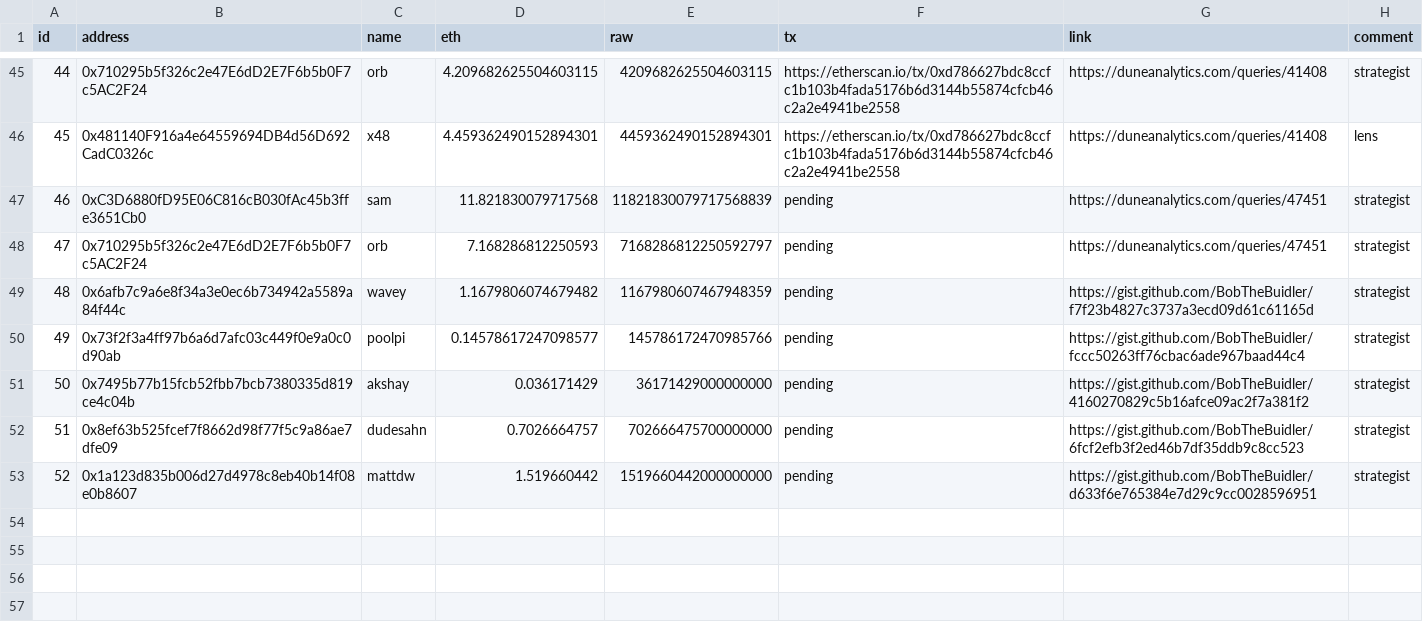
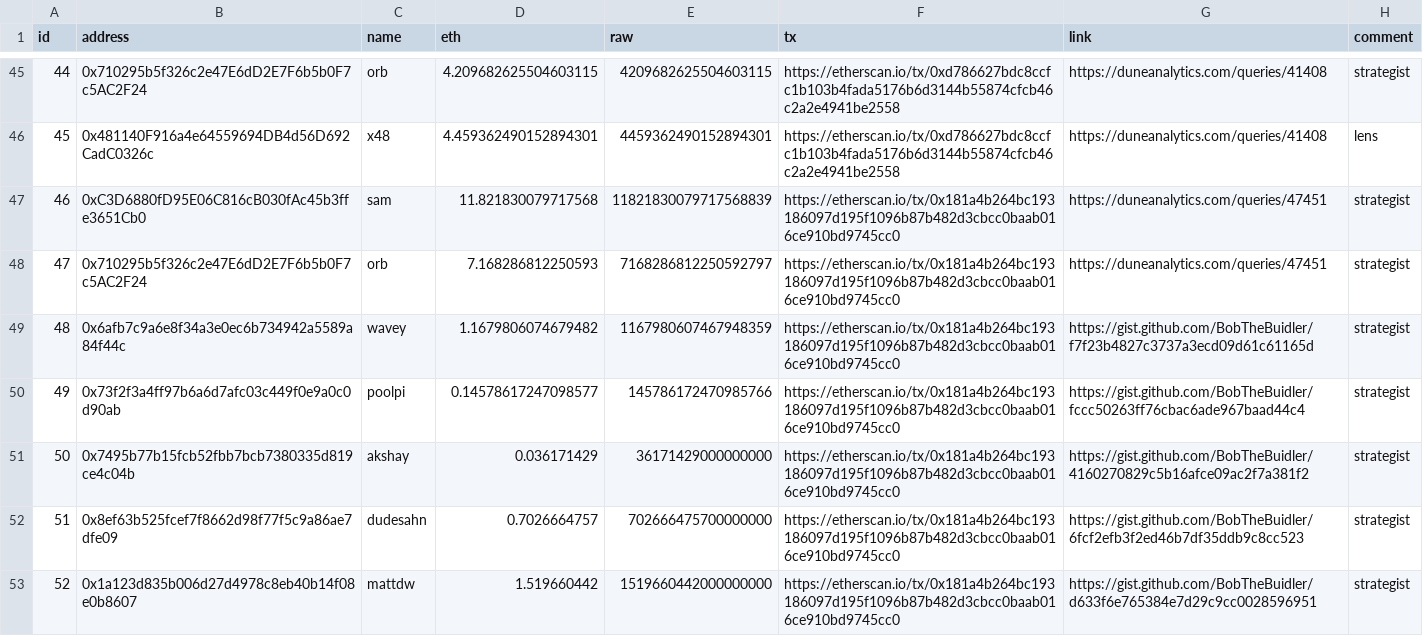
Before and after one commit to yearn/budget, a CSV file: reports/gas/reimbursements.csv, drawn as a sheet; only a part is shown, gaps mark what is left out.

Commit message:
feat: add reimbursements tx

```diff
--- a/reports/gas/reimbursements.csv
+++ b/reports/gas/reimbursements.csv
@@ -46,8 +46,8 @@ id,address,name,eth,raw,tx,link,comment
 45,0x481140F916a4e64559694DB4d56D692CadC0326c,x48,4.459362490152894301,4459362490152894301,https://etherscan.io/tx/0xd786627bdc8ccfc1b103b4fada5176b6d3144b55874cfcb46c2a2e4941be2558,https://duneanalytics.com/queries/41408,lens
-46,0xC3D6880fD95E06C816cB030fAc45b3ffe3651Cb0,sam,11.821830079717568,11821830079717568839,pending,https://duneanalytics.com/queries/47451,strategist
-47,0x710295b5f326c2e47E6dD2E7F6b5b0F7c5AC2F24,orb,7.168286812250593,7168286812250592797,pending,https://duneanalytics.com/queries/47451,strategist
-48,0x6afb7c9a6e8f34a3e0ec6b734942a5589a84f44c,wavey,1.1679806074679482,1167980607467948359,pending,https://gist.github.com/BobTheBuidler/f7f23b4827c3737a3ecd09d61c61165d,strategist
-49,0x73f2f3a4ff97b6a6d7afc03c449f0e9a0c0d90ab,poolpi,0.14578617247098577,145786172470985766,pending,https://gist.github.com/BobTheBuidler/fccc50263ff76cbac6ade967baad44c4,strategist
-50,0x7495b77b15fcb52fbb7bcb7380335d819ce4c04b,akshay,0.036171429,36171429000000000,pending,https://gist.github.com/BobTheBuidler/4160270829c5b16afce09ac2f7a381f2,strategist
-51,0x8ef63b525fcef7f8662d98f77f5c9a86ae7dfe09,dudesahn,0.7026664757,702666475700000000,pending,https://gist.github.com/BobTheBuidler/6fcf2efb3f2ed46b7df35ddb9c8cc523,strategist
-52,0x1a123d835b006d27d4978c8eb40b14f08e0b8607,mattdw,1.519660442,1519660442000000000,pending,https://gist.github.com/BobTheBuidler/d633f6e765384e7d29c9cc0028596951,strategist
+46,0xC3D6880fD95E06C816cB030fAc45b3ffe3651Cb0,sam,11.821830079717568,11821830079717568839,https://etherscan.io/tx/0x181a4b264bc193186097d195f1096b87b482d3cbcc0baab016ce910bd9745cc0,https://duneanalytics.com/queries/47451,strategist
+47,0x710295b5f326c2e47E6dD2E7F6b5b0F7c5AC2F24,orb,7.168286812250593,7168286812250592797,https://etherscan.io/tx/0x181a4b264bc193186097d195f1096b87b482d3cbcc0baab016ce910bd9745cc0,https://duneanalytics.com/queries/47451,strategist
+48,0x6afb7c9a6e8f34a3e0ec6b734942a5589a84f44c,wavey,1.1679806074679482,1167980607467948359,https://etherscan.io/tx/0x181a4b264bc193186097d195f1096b87b482d3cbcc0baab016ce910bd9745cc0,https://gist.github.com/BobTheBuidler/f7f23b4827c3737a3ecd09d61c61165d,strategist
+49,0x73f2f3a4ff97b6a6d7afc03c449f0e9a0c0d90ab,poolpi,0.14578617247098577,145786172470985766,https://etherscan.io/tx/0x181a4b264bc193186097d195f1096b87b482d3cbcc0baab016ce910bd9745cc0,https://gist.github.com/BobTheBuidler/fccc50263ff76cbac6ade967baad44c4,strategist
+50,0x7495b77b15fcb52fbb7bcb7380335d819ce4c04b,akshay,0.036171429,36171429000000000,https://etherscan.io/tx/0x181a4b264bc193186097d195f1096b87b482d3cbcc0baab016ce910bd9745cc0,https://gist.github.com/BobTheBuidler/4160270829c5b16afce09ac2f7a381f2,strategist
+51,0x8ef63b525fcef7f8662d98f77f5c9a86ae7dfe09,dudesahn,0.7026664757,702666475700000000,https://etherscan.io/tx/0x181a4b264bc193186097d195f1096b87b482d3cbcc0baab016ce910bd9745cc0,https://gist.github.com/BobTheBuidler/6fcf2efb3f2ed46b7df35ddb9c8cc523,strategist
+52,0x1a123d835b006d27d4978c8eb40b14f08e0b8607,mattdw,1.519660442,1519660442000000000,https://etherscan.io/tx/0x181a4b264bc193186097d195f1096b87b482d3cbcc0baab016ce910bd9745cc0,https://gist.github.com/BobTheBuidler/d633f6e765384e7d29c9cc0028596951,strategist
```
